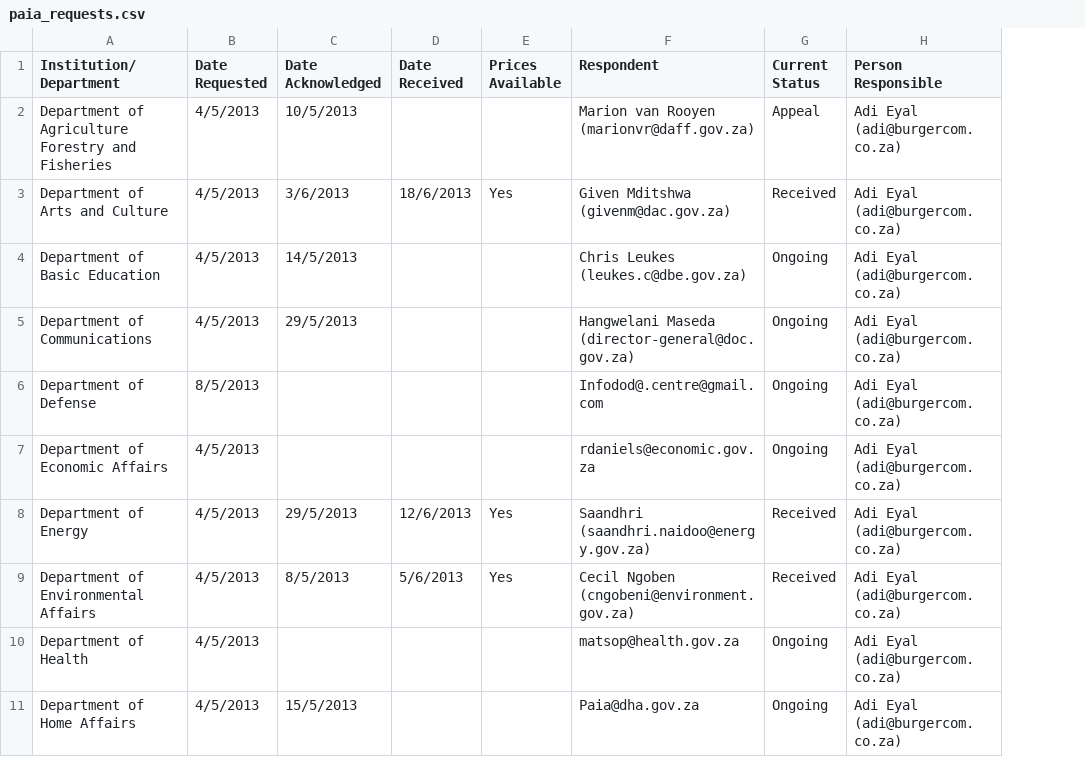
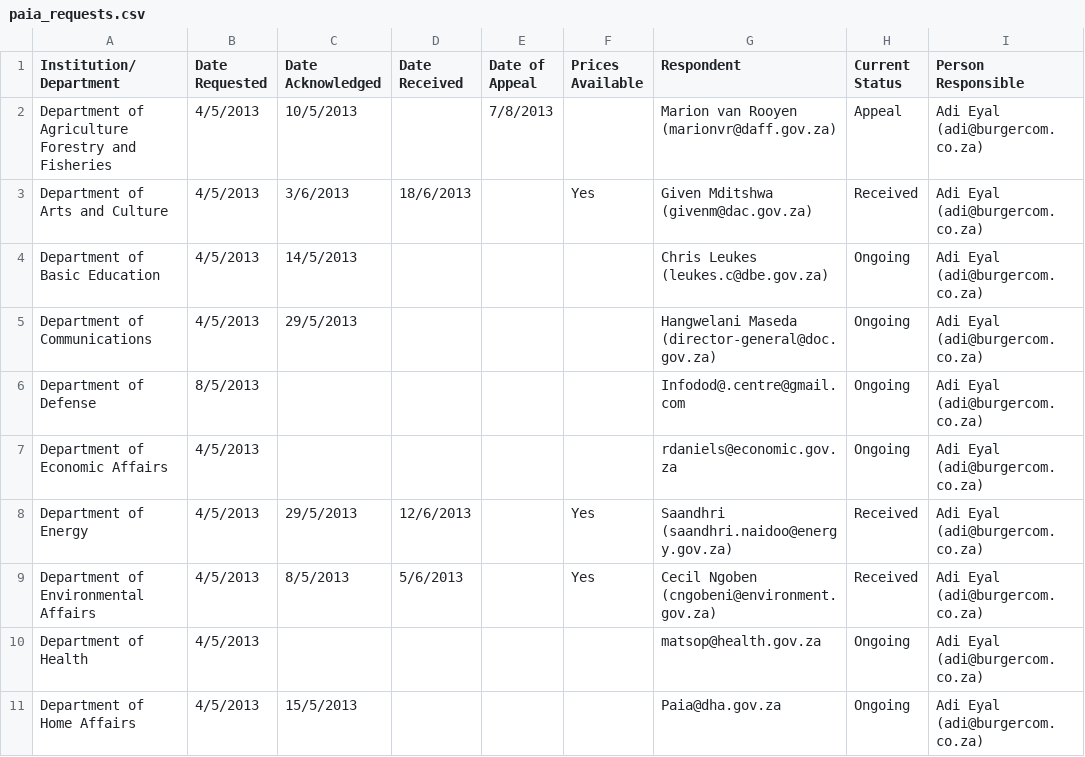
Before and after one commit to adieyal/gov-software-audit, a CSV file: paia_requests.csv, drawn as a sheet; only a part is shown; the diff names each change by its address in the sheet, - before the commit and + after, or states it on an @@ line.

Commit message:
Added appeal date for DAFF

```diff
--- a/paia_requests.csv
+++ b/paia_requests.csv
+column E (Date of Appeal), row 2: 7/8/2013
```
